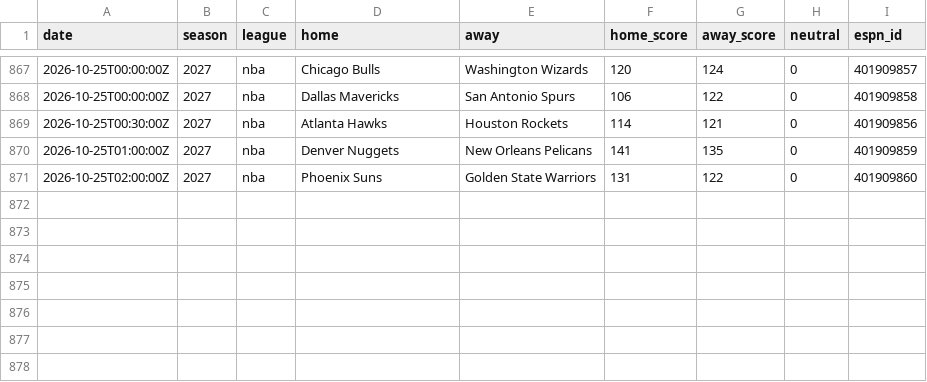
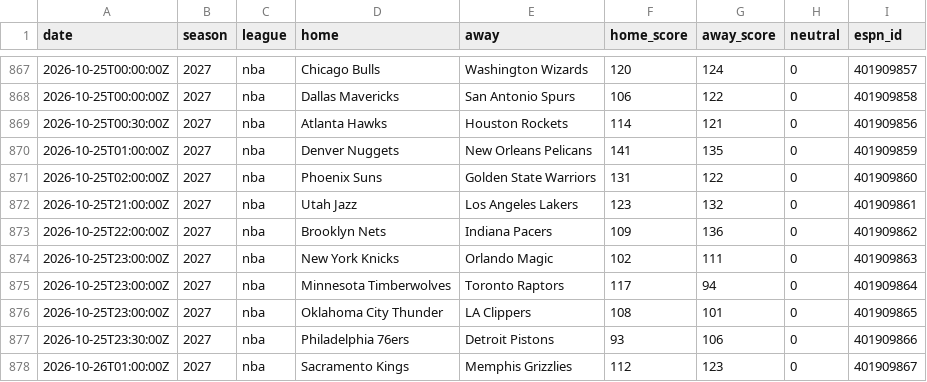
Before and after one commit to AdrianShah/C-Sports-Predictor, a CSV file: history/nba/2026.csv, drawn as a sheet; only a part is shown, gaps mark what is left out.

```diff
--- a/history/nba/2026.csv
+++ b/history/nba/2026.csv
@@ -871 +871,8 @@ date,season,league,home,away,home_score,away_score,neutral,espn_id
 2026-10-25T02:00:00Z,2027,nba,Phoenix Suns,Golden State Warriors,131,122,0,401909860
+2026-10-25T21:00:00Z,2027,nba,Utah Jazz,Los Angeles Lakers,123,132,0,401909861
+2026-10-25T22:00:00Z,2027,nba,Brooklyn Nets,Indiana Pacers,109,136,0,401909862
+2026-10-25T23:00:00Z,2027,nba,New York Knicks,Orlando Magic,102,111,0,401909863
+2026-10-25T23:00:00Z,2027,nba,Minnesota Timberwolves,Toronto Raptors,117,94,0,401909864
+2026-10-25T23:00:00Z,2027,nba,Oklahoma City Thunder,LA Clippers,108,101,0,401909865
+2026-10-25T23:30:00Z,2027,nba,Philadelphia 76ers,Detroit Pistons,93,106,0,401909866
+2026-10-26T01:00:00Z,2027,nba,Sacramento Kings,Memphis Grizzlies,112,123,0,401909867
```
Also changed, not shown: history/nhl/2026.csv, 1 other file.
